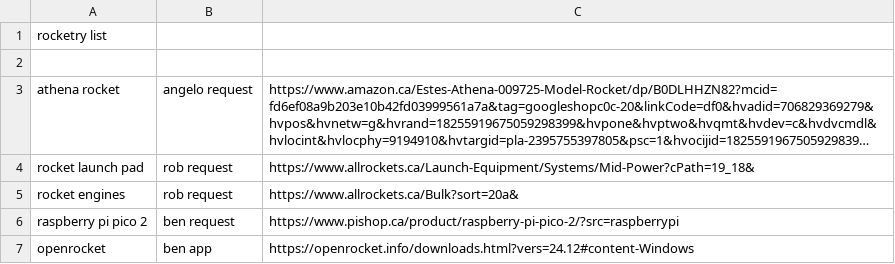
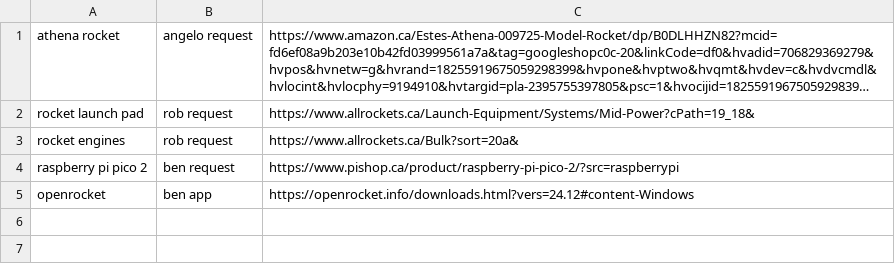
Before and after one commit to swocts/marbled_rye, a CSV file: resources.csv, drawn as a sheet; long unchanged cells end in …; the diff names each change by its address in the sheet, - before the commit and + after, or states it on an @@ line.

Commit message:
Remove header from resources.csv
Removed header from resources.csv and retained item list.

```diff
--- a/resources.csv
+++ b/resources.csv
-row 1: rocketry list
-row 2: (empty)
```
